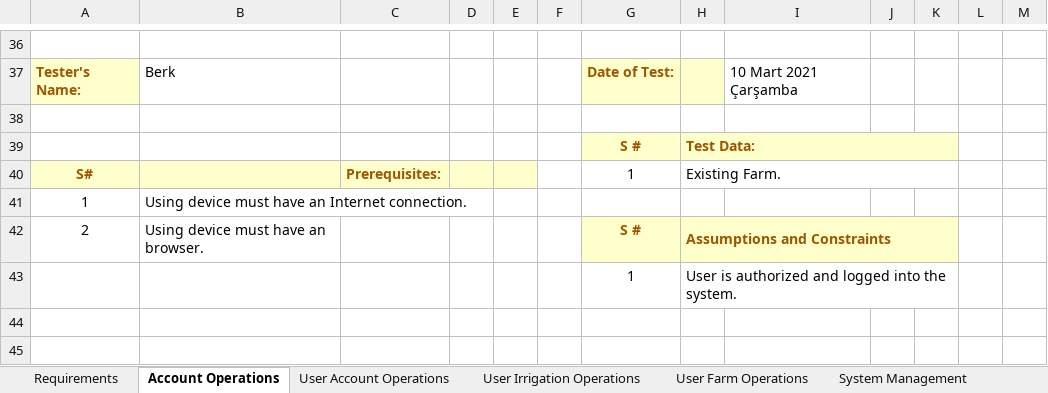
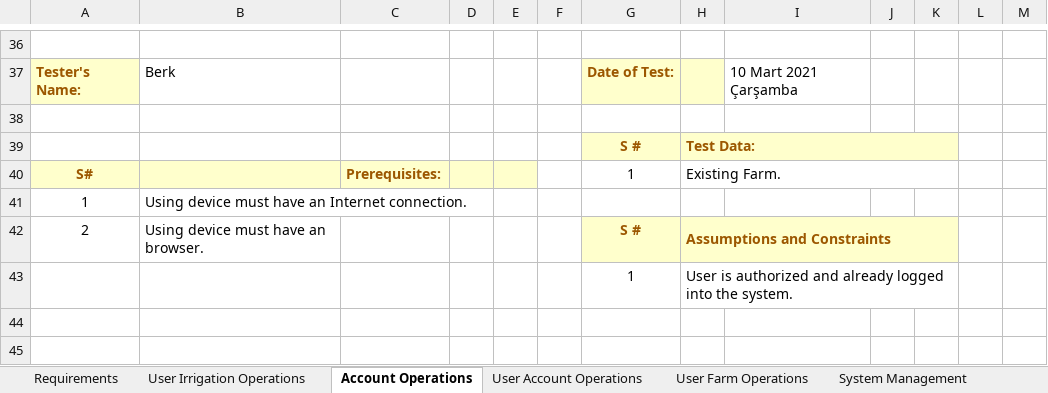
Before and after one commit to IoTFarming-CTISTeam3/Elixir-Documentation, an Excel workbook: Test Reports and Test Cases/ELIXIR_TEST_CASE.xlsx, sheet Account Operations, drawn as a sheet; only a part is shown, gaps mark what is left out; values as stored, in another font and other column widths than the file's, no borders; the diff names each change by its address in the sheet, - before the commit and + after, or states it on an @@ line.

Commit message:
manuel irrigation

```diff
--- a/Test Reports and Test Cases/ELIXIR_TEST_CASE.xlsx (sheet Account Operations)
+++ b/Test Reports and Test Cases/ELIXIR_TEST_CASE.xlsx (sheet Account Operations)
@@ sheet tab order changed: Requirements | User Irrigation Operations | Account Operations | User Account Operations | User Farm Operations | System Management @@
-H43: …authorized and logged into…
+H43: …authorized and already logged into…
```
Also changed, not shown: sheet User Irrigation Operations, sheet Requirements.
